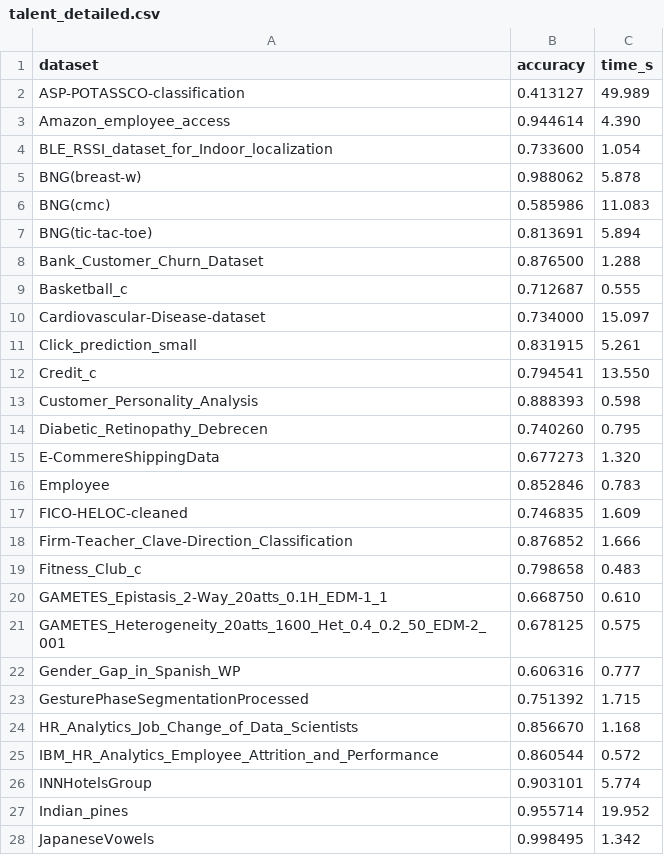
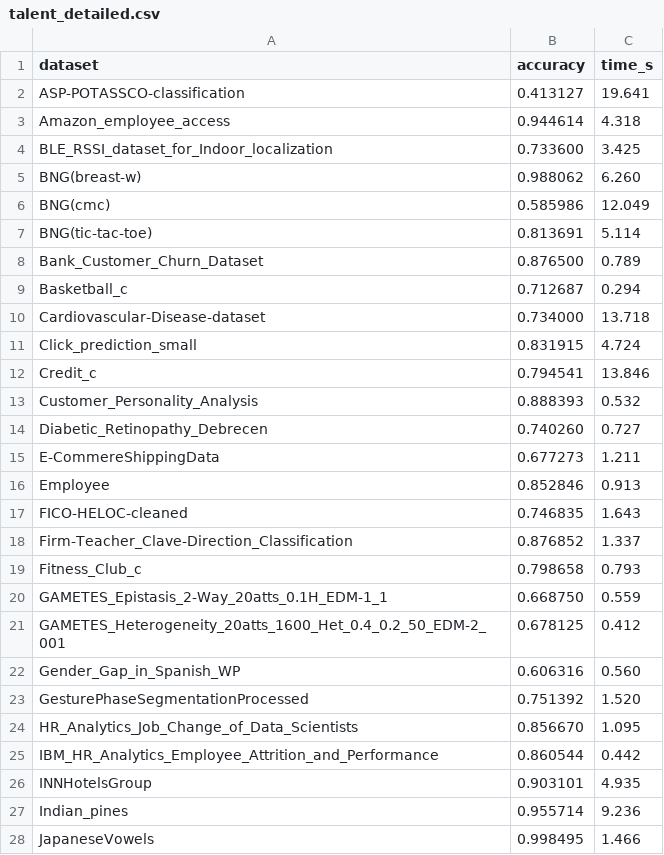
Before and after one commit to hao405/tabicl, a CSV file: evalution_data154_tabiclv1.1/talent_detailed.csv, drawn as a sheet; only a part is shown; the diff covers the shown part only.

```diff
--- a/evalution_data154_tabiclv1.1/talent_detailed.csv
+++ b/evalution_data154_tabiclv1.1/talent_detailed.csv
@@ -1,28 +1,28 @@
 dataset,accuracy,time_s
-ASP-POTASSCO-classification,0.413127,49.989
-Amazon_employee_access,0.944614,4.390
-BLE_RSSI_dataset_for_Indoor_localization,0.733600,1.054
-BNG(breast-w),0.988062,5.878
-BNG(cmc),0.585986,11.083
-BNG(tic-tac-toe),0.813691,5.894
-Bank_Customer_Churn_Dataset,0.876500,1.288
-Basketball_c,0.712687,0.555
-Cardiovascular-Disease-dataset,0.734000,15.097
-Click_prediction_small,0.831915,5.261
-Credit_c,0.794541,13.550
-Customer_Personality_Analysis,0.888393,0.598
-Diabetic_Retinopathy_Debrecen,0.740260,0.795
-E-CommereShippingData,0.677273,1.320
-Employee,0.852846,0.783
-FICO-HELOC-cleaned,0.746835,1.609
-Firm-Teacher_Clave-Direction_Classification,0.876852,1.666
-Fitness_Club_c,0.798658,0.483
-GAMETES_Epistasis_2-Way_20atts_0.1H_EDM-1_1,0.668750,0.610
-GAMETES_Heterogeneity_20atts_1600_Het_0.4_0.2_50_EDM-2_001,0.678125,0.575
-Gender_Gap_in_Spanish_WP,0.606316,0.777
-GesturePhaseSegmentationProcessed,0.751392,1.715
-HR_Analytics_Job_Change_of_Data_Scientists,0.856670,1.168
-IBM_HR_Analytics_Employee_Attrition_and_Performance,0.860544,0.572
-INNHotelsGroup,0.903101,5.774
-Indian_pines,0.955714,19.952
-JapaneseVowels,0.998495,1.342
+ASP-POTASSCO-classification,0.413127,19.641
+Amazon_employee_access,0.944614,4.318
+BLE_RSSI_dataset_for_Indoor_localization,0.733600,3.425
+BNG(breast-w),0.988062,6.260
+BNG(cmc),0.585986,12.049
+BNG(tic-tac-toe),0.813691,5.114
+Bank_Customer_Churn_Dataset,0.876500,0.789
+Basketball_c,0.712687,0.294
+Cardiovascular-Disease-dataset,0.734000,13.718
+Click_prediction_small,0.831915,4.724
+Credit_c,0.794541,13.846
+Customer_Personality_Analysis,0.888393,0.532
+Diabetic_Retinopathy_Debrecen,0.740260,0.727
+E-CommereShippingData,0.677273,1.211
+Employee,0.852846,0.913
+FICO-HELOC-cleaned,0.746835,1.643
+Firm-Teacher_Clave-Direction_Classification,0.876852,1.337
+Fitness_Club_c,0.798658,0.793
+GAMETES_Epistasis_2-Way_20atts_0.1H_EDM-1_1,0.668750,0.559
+GAMETES_Heterogeneity_20atts_1600_Het_0.4_0.2_50_EDM-2_001,0.678125,0.412
+Gender_Gap_in_Spanish_WP,0.606316,0.560
+GesturePhaseSegmentationProcessed,0.751392,1.520
+HR_Analytics_Job_Change_of_Data_Scientists,0.856670,1.095
+IBM_HR_Analytics_Employee_Attrition_and_Performance,0.860544,0.442
+INNHotelsGroup,0.903101,4.935
+Indian_pines,0.955714,9.236
+JapaneseVowels,0.998495,1.466
```
Also changed, not shown: 124 edited cells elsewhere in this file, 11 other files.
